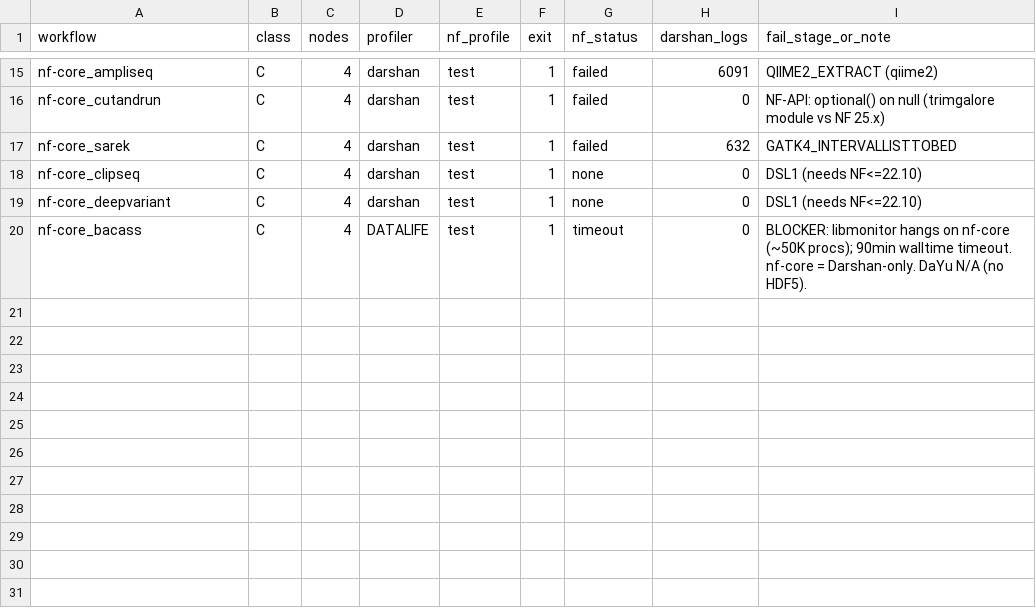
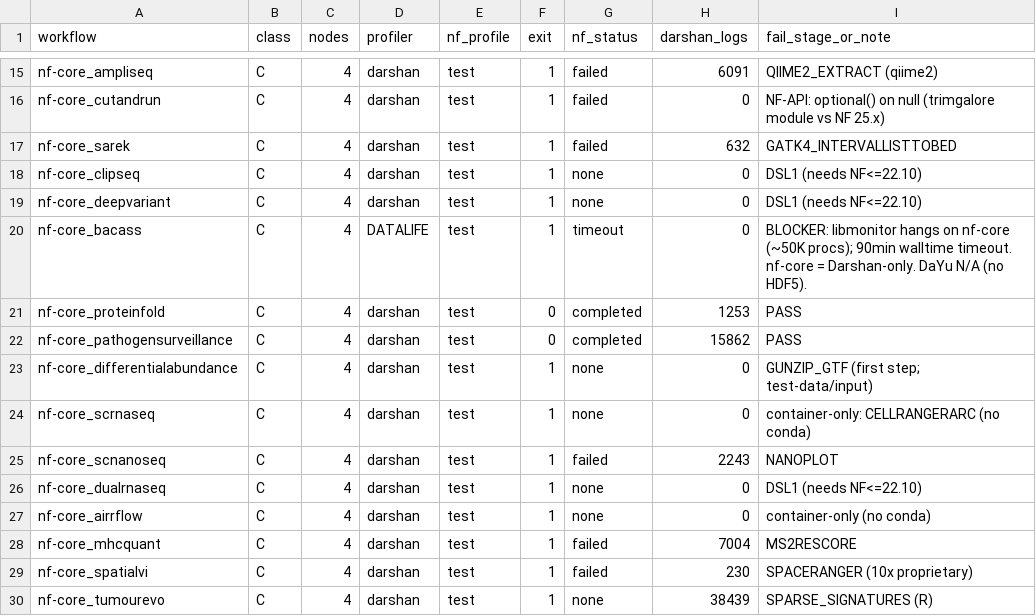
Before and after one commit to candiceT233/hpc_workflows, a TSV file: logs/nfcore_darshan_sweep.tsv, drawn as a sheet; only a part is shown, gaps mark what is left out.

```diff
--- a/logs/nfcore_darshan_sweep.tsv
+++ b/logs/nfcore_darshan_sweep.tsv
@@ -20 +20,11 @@ nf-core_deepvariant	C	4	darshan	test	1	none	0	DSL1 (needs NF<=22.10)
 nf-core_bacass	C	4	DATALIFE	test	1	timeout	0	BLOCKER: libmonitor hangs on nf-core (~50K procs); 90min walltime timeout. nf-core = Darshan-only. DaYu N/A (no HDF5).
+nf-core_proteinfold	C	4	darshan	test	0	completed	1253	PASS
+nf-core_pathogensurveillance	C	4	darshan	test	0	completed	15862	PASS
+nf-core_differentialabundance	C	4	darshan	test	1	none	0	GUNZIP_GTF (first step; test-data/input)
+nf-core_scrnaseq	C	4	darshan	test	1	none	0	container-only: CELLRANGERARC (no conda)
+nf-core_scnanoseq	C	4	darshan	test	1	failed	2243	NANOPLOT
+nf-core_dualrnaseq	C	4	darshan	test	1	none	0	DSL1 (needs NF<=22.10)
+nf-core_airrflow	C	4	darshan	test	1	none	0	container-only (no conda)
+nf-core_mhcquant	C	4	darshan	test	1	failed	7004	MS2RESCORE
+nf-core_spatialvi	C	4	darshan	test	1	failed	230	SPACERANGER (10x proprietary)
+nf-core_tumourevo	C	4	darshan	test	1	none	38439	SPARSE_SIGNATURES (R)
```
Also changed, not shown: 1 other file.
